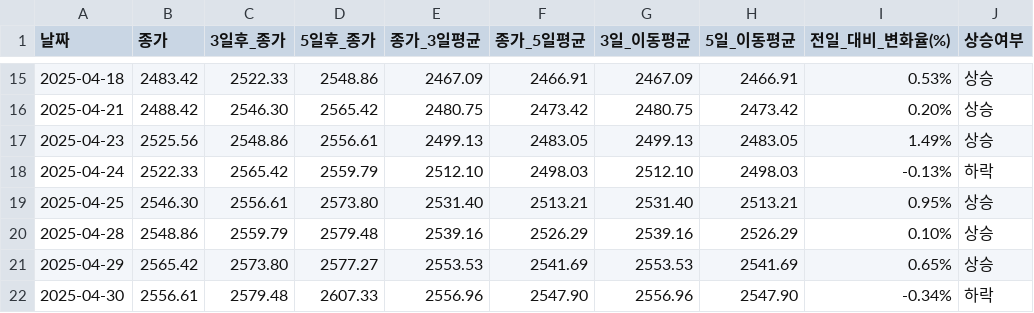
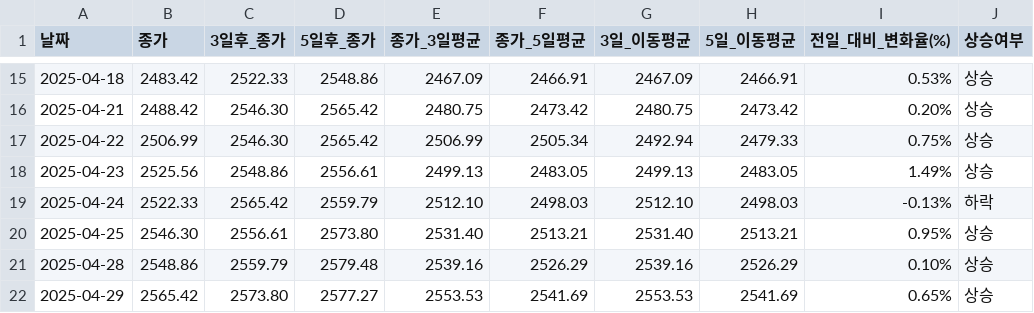
Before and after one commit to YMDarkness/Web_Crawling, a CSV file: kospi_test/kospi_index.csv, drawn as a sheet; only a part is shown, gaps mark what is left out; the shorter side is filled out with more unchanged rows.

Commit message:
코스피 지수

```diff
--- a/kospi_test/kospi_index.csv
+++ b/kospi_test/kospi_index.csv
@@ -16,2 +16,3 @@
 2025-04-21,2488.42,2546.30,2565.42,2480.75,2473.42,2480.75,2473.42,0.20%,상승
+2025-04-22,2506.99,2546.30,2565.42,2506.99,2505.34,2492.94,2479.33,0.75%,상승
 2025-04-23,2525.56,2548.86,2556.61,2499.13,2483.05,2499.13,2483.05,1.49%,상승
```
